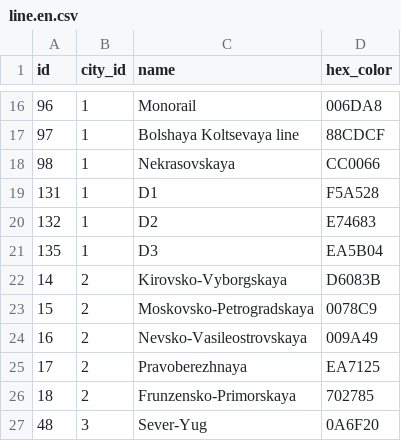
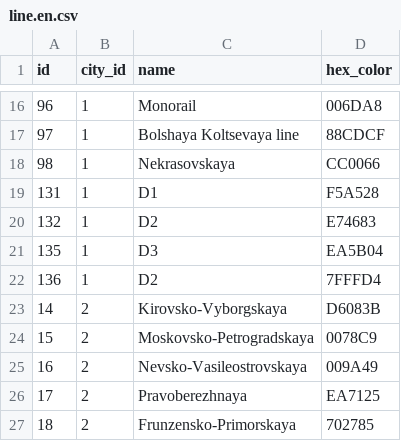
Before and after one commit to nalgeon/metro, a CSV file: data/line.en.csv, drawn as a sheet; only a part is shown, gaps mark what is left out; the shorter side is filled out with more unchanged rows.

```diff
--- a/data/line.en.csv
+++ b/data/line.en.csv
@@ -21,2 +21,3 @@ id,city_id,name,hex_color
 135,1,D3,EA5B04
+136,1,D2,7FFFD4
 14,2,Kirovsko-Vyborgskaya,D6083B
```
Also changed, not shown: data/line.ru.csv, data/metro.en.csv, 7 other files.
